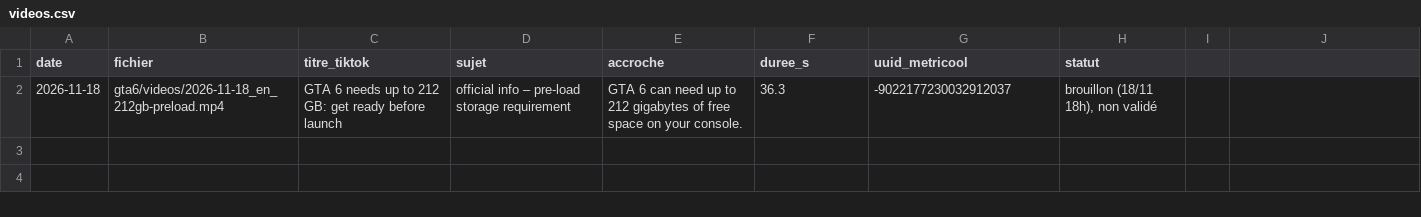
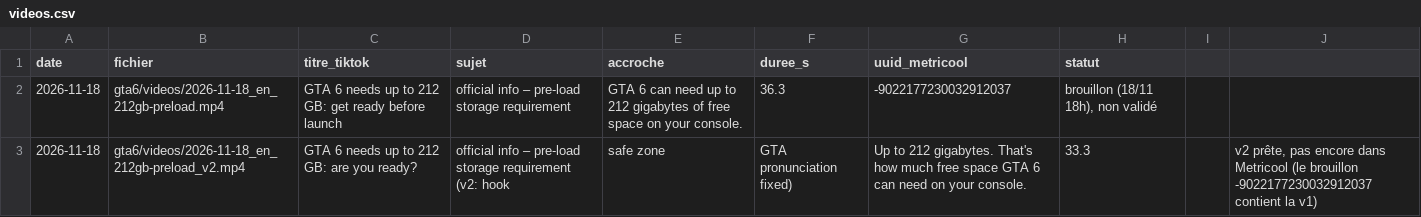
Before and after one commit to kyungu775-gif/motivatio-videos, a CSV file: gta6/journal/videos.csv, drawn as a sheet.

```diff
--- a/gta6/journal/videos.csv
+++ b/gta6/journal/videos.csv
@@ -2 +2,2 @@ date,fichier,titre_tiktok,sujet,accroche,duree_s,uuid_metricool,statut
 2026-11-18,gta6/videos/2026-11-18_en_212gb-preload.mp4,GTA 6 needs up to 212 GB: get ready before launch,official info – pre-load storage requirement,GTA 6 can need up to 212 gigabytes of free space on your console.,36.3,-9022177230032912037,"brouillon (18/11 18h), non validé"
+2026-11-18,gta6/videos/2026-11-18_en_212gb-preload_v2.mp4,GTA 6 needs up to 212 GB: are you ready?,official info – pre-load storage requirement (v2: hook, safe zone, GTA pronunciation fixed),Up to 212 gigabytes. That's how much free space GTA 6 can need on your console.,33.3,,"v2 prête, pas encore dans Metricool (le brouillon -9022177230032912037 contient la v1)"
```
